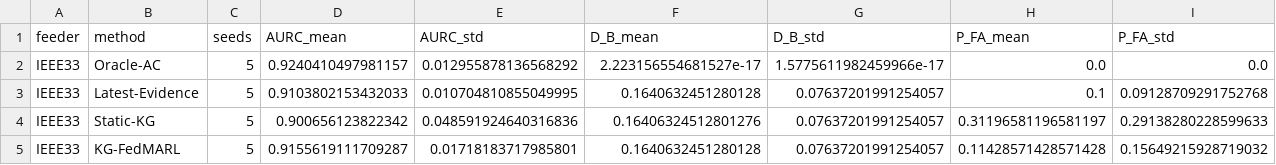
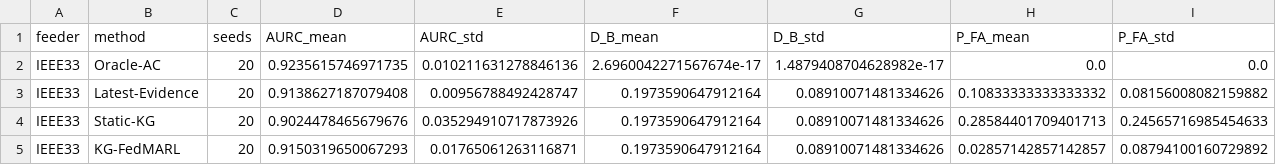
Before and after one commit to startkz/KG-FedMARL, a CSV file: manuscript/figures/final_feeder_results/feeder_end_to_end_baseline.csv, drawn as a sheet; only a part is shown; the diff covers the shown part only; the diff names each change by its address in the sheet, - before the commit and + after, or states it on an @@ line.

```diff
--- a/manuscript/figures/final_feeder_results/feeder_end_to_end_baseline.csv
+++ b/manuscript/figures/final_feeder_results/feeder_end_to_end_baseline.csv
-C2:C5 (seeds): 5
+C2:C5 (seeds): 20
-D2 (AURC_mean): 0.9240410497981157
+D2 (AURC_mean): 0.9235615746971735
-E2 (AURC_std): 0.012955878136568292
+E2 (AURC_std): 0.010211631278846136
-F2 (D_B_mean): 2.223156554681527e-17
+F2 (D_B_mean): 2.6960042271567674e-17
-G2 (D_B_std): 1.5775611982459966e-17
+G2 (D_B_std): 1.4879408704628982e-17
-D3 (AURC_mean): 0.9103802153432033
+D3 (AURC_mean): 0.9138627187079408
-E3 (AURC_std): 0.010704810855049995
+E3 (AURC_std): 0.00956788492428747
-F3 (D_B_mean): 0.1640632451280128
+F3 (D_B_mean): 0.1973590647912164
-G3:G5 (D_B_std): 0.07637201991254057
+G3:G5 (D_B_std): 0.08910071481334626
-H3 (P_FA_mean): 0.1
+H3 (P_FA_mean): 0.10833333333333332
-I3 (P_FA_std): 0.09128709291752768
+I3 (P_FA_std): 0.08156008082159882
-D4 (AURC_mean): 0.900656123822342
+D4 (AURC_mean): 0.9024478465679676
-E4 (AURC_std): 0.048591924640316836
+E4 (AURC_std): 0.035294910717873926
-F4 (D_B_mean): 0.16406324512801276
+F4 (D_B_mean): 0.1973590647912164
-H4 (P_FA_mean): 0.31196581196581197
+H4 (P_FA_mean): 0.28584401709401713
-I4 (P_FA_std): 0.29138280228599633
+I4 (P_FA_std): 0.24565716985454633
-D5 (AURC_mean): 0.9155619111709287
+D5 (AURC_mean): 0.9150319650067293
-E5 (AURC_std): 0.01718183717985801
+E5 (AURC_std): 0.01765061263116871
-F5 (D_B_mean): 0.1640632451280128
+F5 (D_B_mean): 0.1973590647912164
-H5 (P_FA_mean): 0.11428571428571428
+H5 (P_FA_mean): 0.02857142857142857
-I5 (P_FA_std): 0.15649215928719032
+I5 (P_FA_std): 0.08794100160729892
```
Also changed, not shown: 6 edited cells elsewhere in this file, manuscript/figures/final_feeder_results/feeder_attack_intensity.csv, manuscript/figures/final_feeder_results/feeder_scalability.csv, 15 other files.
